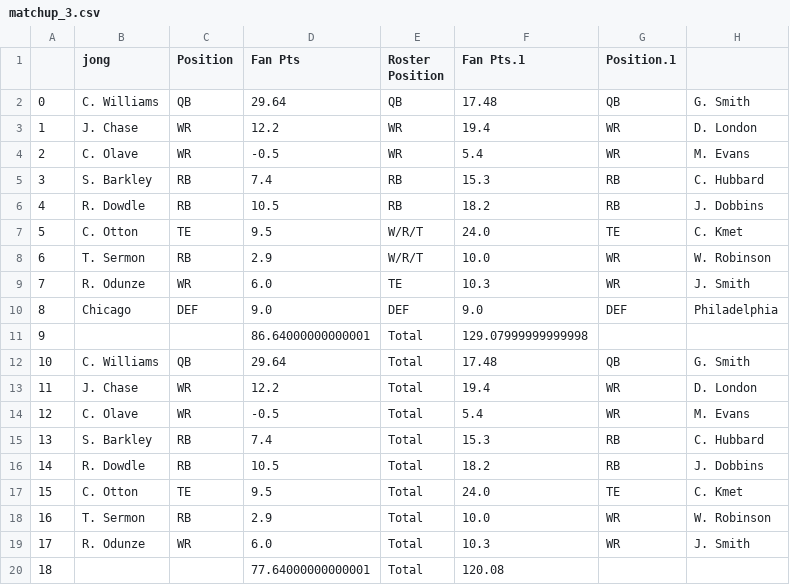
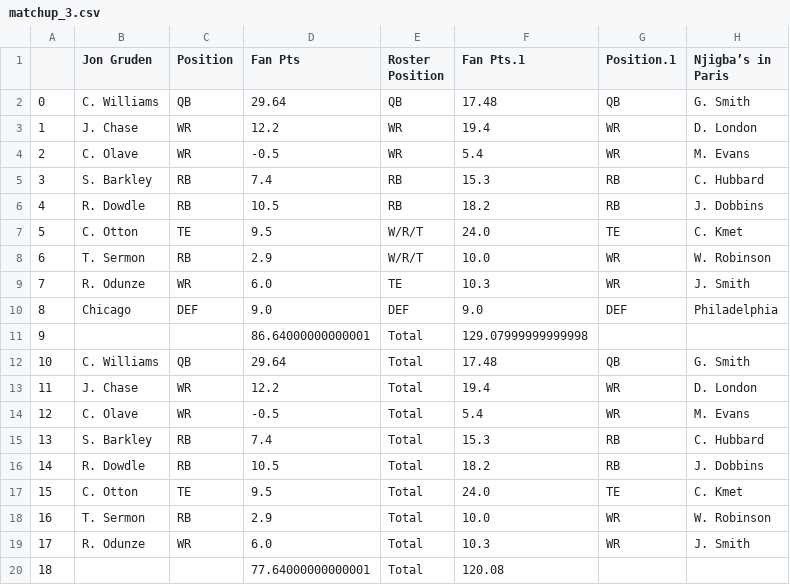
Before and after one commit to pureslurp/sunnyvale, a CSV file: matchup_data/week6/matchup_3.csv, drawn as a sheet.

```diff
--- a/matchup_data/week6/matchup_3.csv
+++ b/matchup_data/week6/matchup_3.csv
@@ -1,2 +1,2 @@
-,jong,Position,Fan Pts,Roster Position,Fan Pts.1,Position.1,
+,Jon Gruden,Position,Fan Pts,Roster Position,Fan Pts.1,Position.1,Njigba’s in Paris
 0,C. Williams,QB,29.64,QB,17.48,QB,G. Smith
```
Also changed, not shown: matchup_data/week6/matchup.csv, matchup_data/week6/matchup_1.csv, 5 other files.
